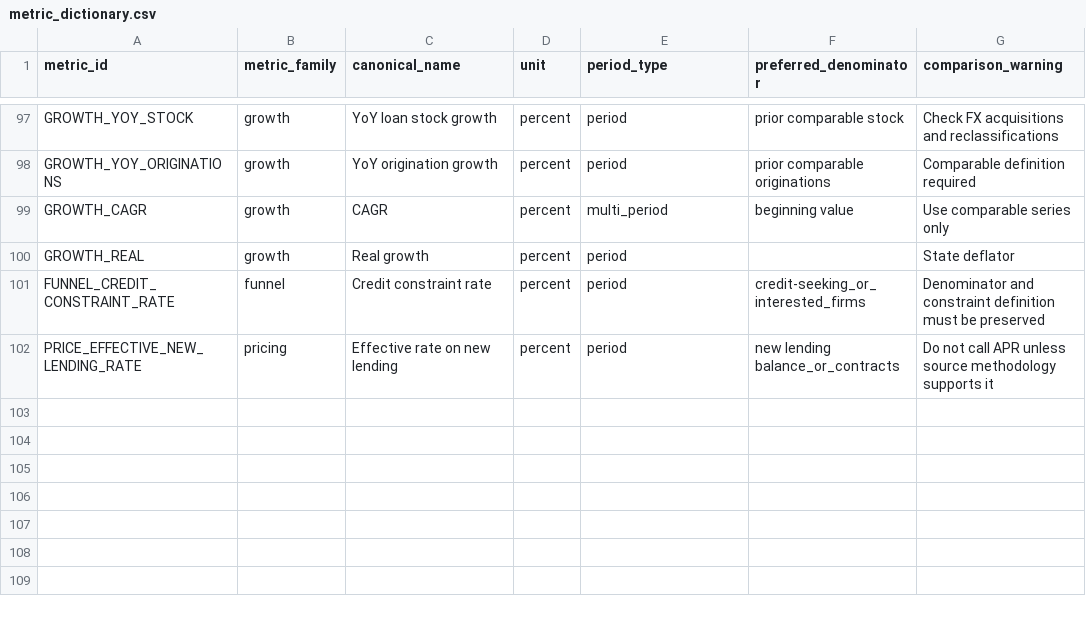
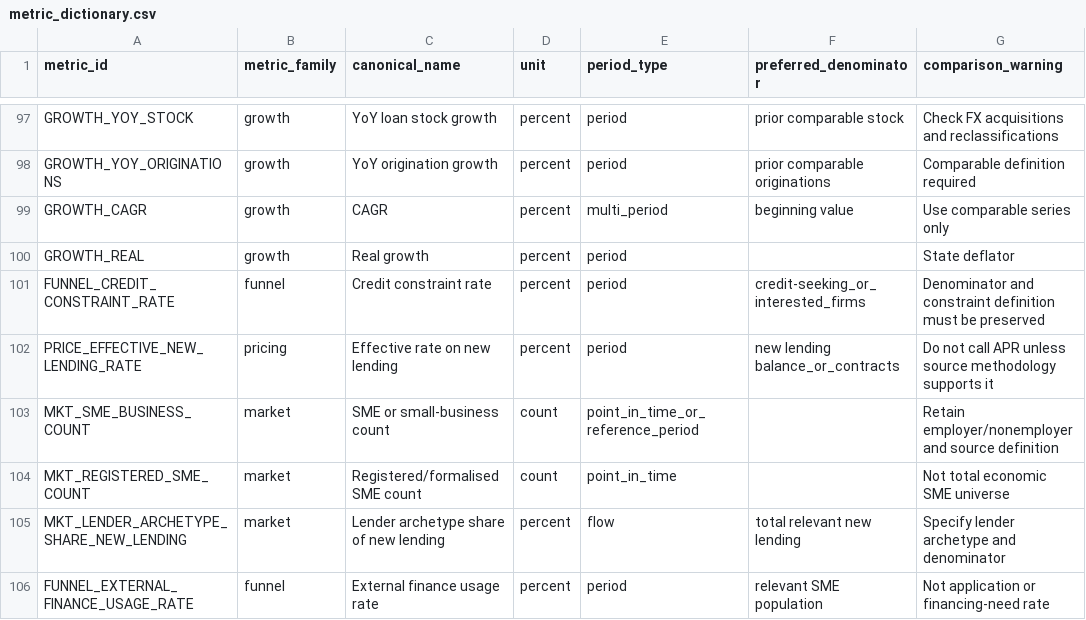
Before and after one commit to vladimirutkin2mn-lgtm/b2b_credit_market_research, a CSV file: data/metric_dictionary.csv, drawn as a sheet; only a part is shown, gaps mark what is left out; the diff names each change by its address in the sheet, - before the commit and + after, or states it on an @@ line.

Commit message:
Add market-structure metrics to dictionary CSV

```diff
--- a/data/metric_dictionary.csv
+++ b/data/metric_dictionary.csv
+row 103: MKT_SME_BUSINESS_COUNT | market | SME or small-business count | count | point_in_time_or_reference_period |  | Retain employer/nonemployer and source definition
+row 104: MKT_REGISTERED_SME_COUNT | market | Registered/formalised SME count | count | point_in_time |  | Not total economic SME universe
+row 105: MKT_LENDER_ARCHETYPE_SHARE_NEW_LENDING | market | Lender archetype share of new lending | percent | flow | total relevant new lending | Specify lender archetype and denominator
+row 106: FUNNEL_EXTERNAL_FINANCE_USAGE_RATE | funnel | External finance usage rate | percent | period | relevant SME population | Not application or financing-need rate
```
